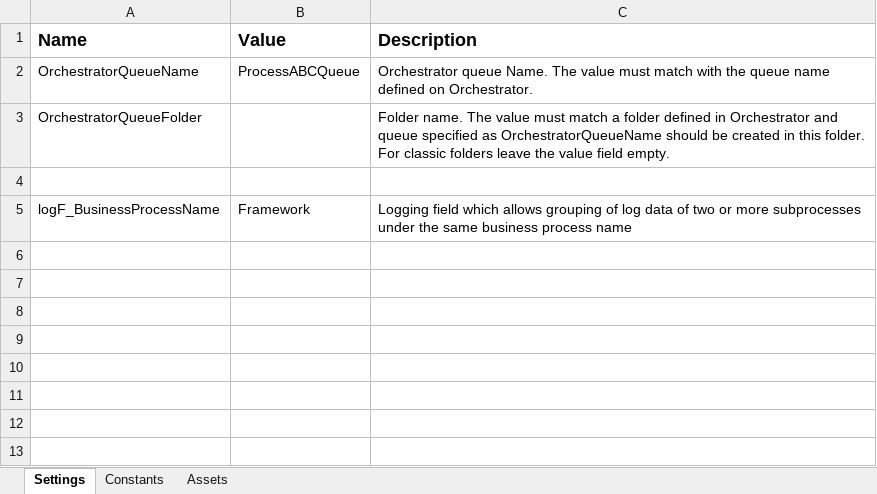
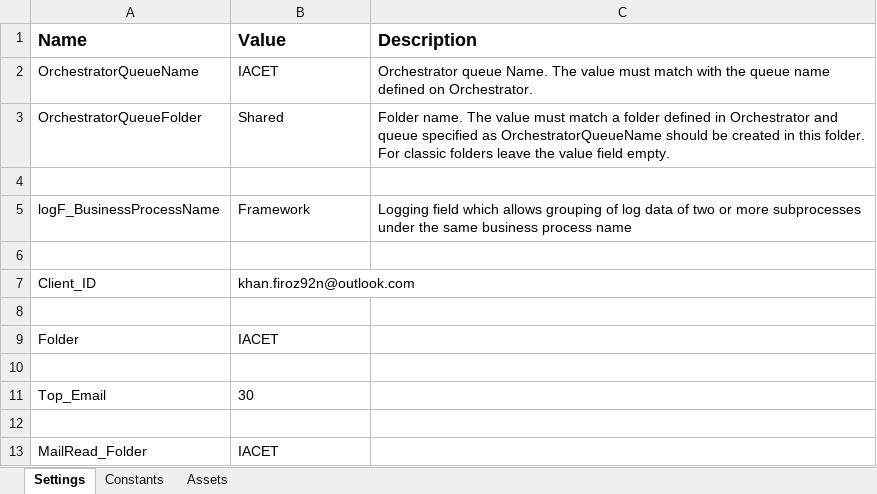
Before and after one commit to rpaliveprojects/IACET, an Excel workbook: Data/Config.xlsx, sheet Settings, drawn as a sheet; values as stored, in another font and other column widths than the file's, no borders; the diff names each change by its address in the sheet, - before the commit and + after, or states it on an @@ line.

Commit message:
NA

```diff
--- a/Data/Config.xlsx (sheet Settings)
+++ b/Data/Config.xlsx (sheet Settings)
-B2 (Value): ProcessABCQueue
+B2 (Value): IACET
-B3 (Value): (empty)
+B3 (Value): Shared
+row 6: (empty)
+row 7: Client_ID | khan.firoz92n@outlook.com
+row 8: (empty)
+row 9: Folder | IACET
+row 10: (empty)
+row 11: Top_Email | 30
+row 12: (empty)
+row 13: MailRead_Folder | IACET
```
